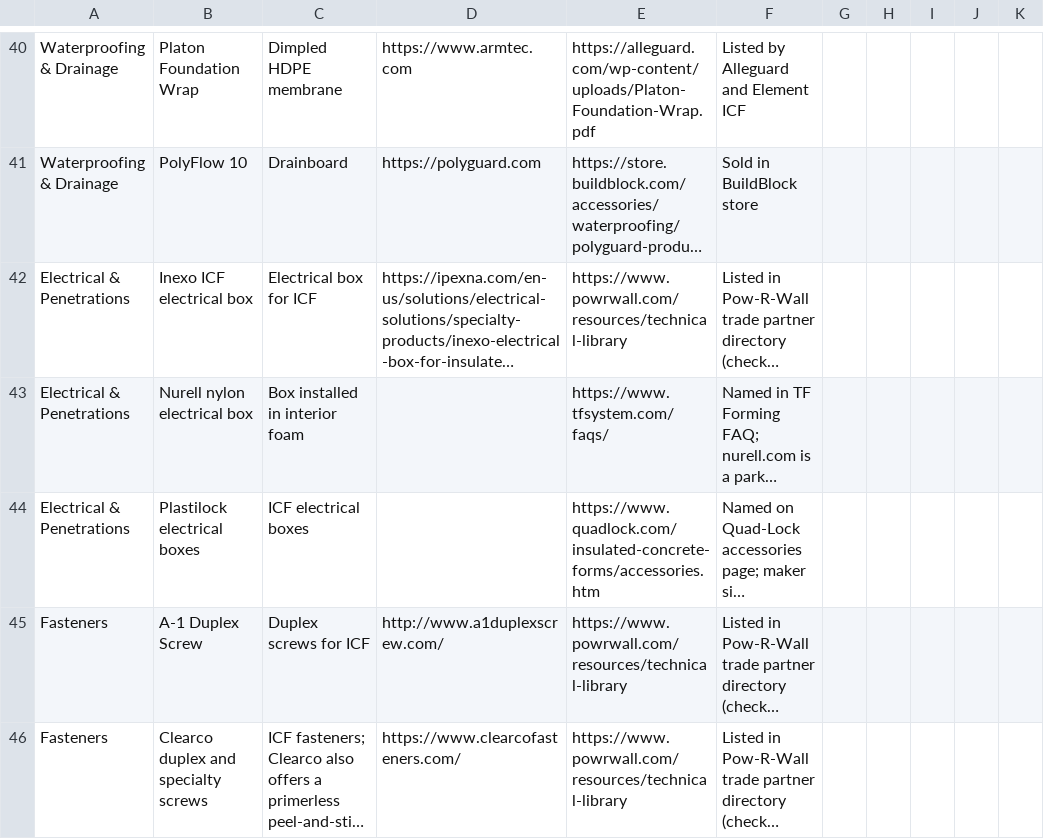
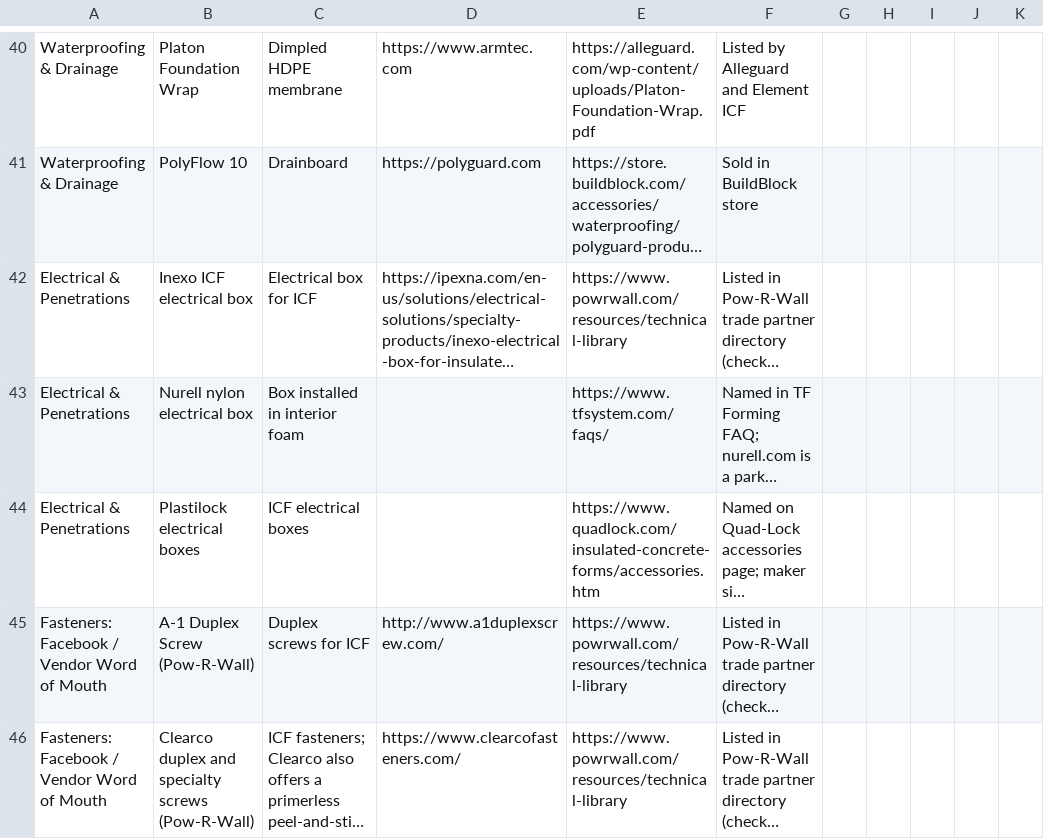
Before and after one commit to cmc0619/icf-product-guide-2026, a CSV file: products.csv, drawn as a sheet; only a part is shown, gaps mark what is left out; long unchanged cells end in …; the diff covers the shown part only; the diff names each change by its address in the sheet, - before the commit and + after, or states it on an @@ line.

```diff
--- a/products.csv
+++ b/products.csv
-A45:A46: Fasteners
+A45:A46: Fasteners: Facebook / Vendor Word of Mouth
-B45: A-1 Duplex Screw
+B45: A-1 Duplex Screw (Pow-R-Wall)
-B46: Clearco duplex and specialty screws
+B46: Clearco duplex and specialty screws (Pow-R-Wall)
```
Also changed, not shown: 8 edited cells elsewhere in this file, 2 other files.
